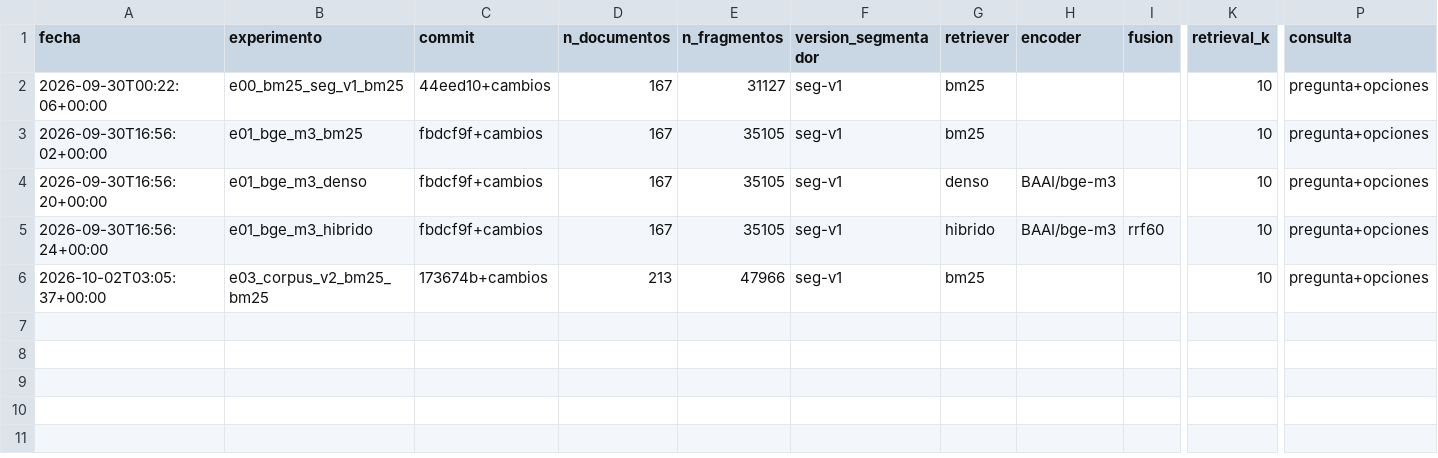
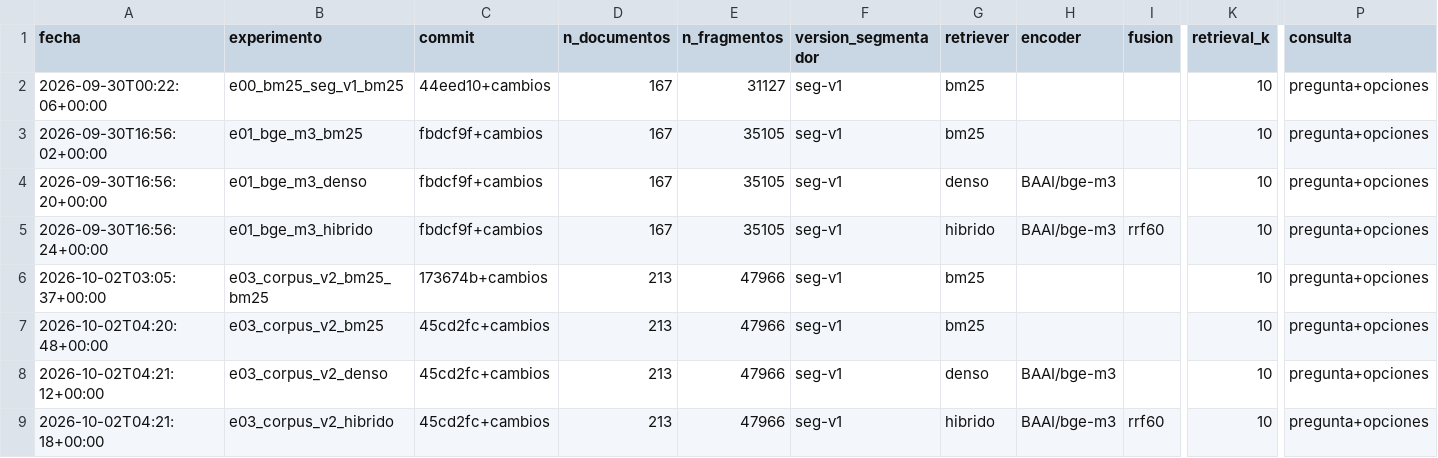
Before and after one commit to syntax-hackathon-2026/rag-juridico-syntax, a CSV file: evaluation/experiments.csv, drawn as a sheet; only a part is shown, gaps mark what is left out; rows hold the shown columns only; the diff names each change by its address in the sheet, - before the commit and + after, or states it on an @@ line.

```diff
--- a/evaluation/experiments.csv
+++ b/evaluation/experiments.csv
+row 7: 2026-10-02T04:20:48+00:00 | e03_corpus_v2_bm25 | 45cd2fc+cambios | 213 | 47966 | seg-v1 | bm25 |  |  | 10 | pregunta+opciones
+row 8: 2026-10-02T04:21:12+00:00 | e03_corpus_v2_denso | 45cd2fc+cambios | 213 | 47966 | seg-v1 | denso | BAAI/bge-m3 |  | 10 | pregunta+opciones
+row 9: 2026-10-02T04:21:18+00:00 | e03_corpus_v2_hibrido | 45cd2fc+cambios | 213 | 47966 | seg-v1 | hibrido | BAAI/bge-m3 | rrf60 | 10 | pregunta+opciones
```
Also changed, not shown: 8 other files.
